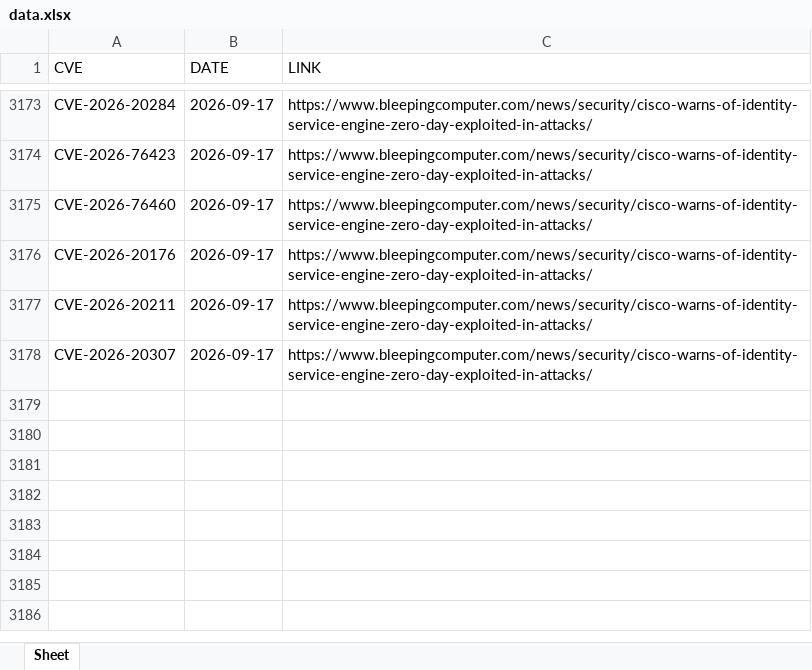
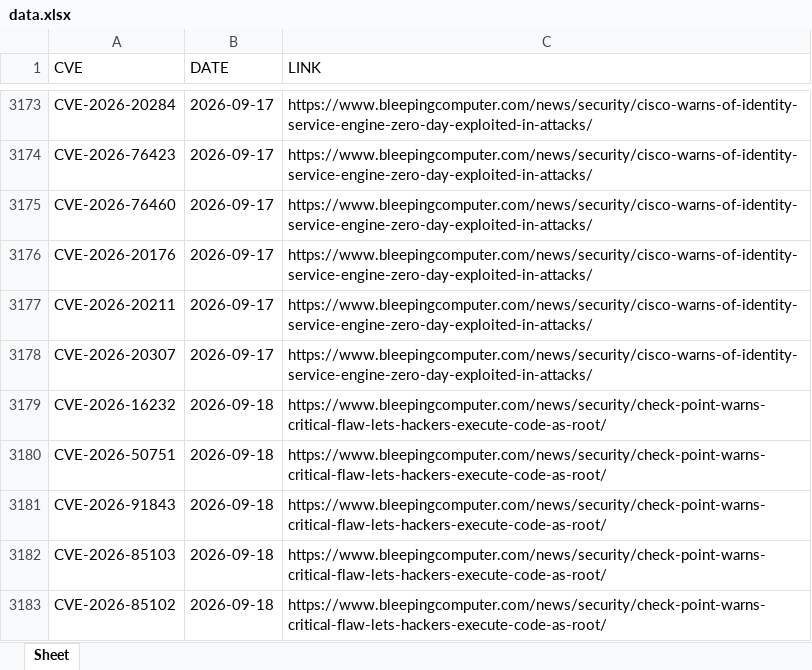
Before and after one commit to thanujbtech-lgtm/bleeping_cve, an Excel workbook: data.xlsx, sheet Sheet, drawn as a sheet; only a part is shown, gaps mark what is left out; values as stored, in another font and other column widths than the file's, no borders; the diff names each change by its address in the sheet, - before the commit and + after, or states it on an @@ line.

```diff
--- a/data.xlsx (sheet Sheet)
+++ b/data.xlsx (sheet Sheet)
+row 3179: CVE-2026-16232 | 2026-09-18 | https://www.bleepingcomputer.com/news/security/check-point-warns-critical-flaw-lets-hackers-execute-code-as-root/
+row 3180: CVE-2026-50751 | 2026-09-18 | https://www.bleepingcomputer.com/news/security/check-point-warns-critical-flaw-lets-hackers-execute-code-as-root/
+row 3181: CVE-2026-91843 | 2026-09-18 | https://www.bleepingcomputer.com/news/security/check-point-warns-critical-flaw-lets-hackers-execute-code-as-root/
+row 3182: CVE-2026-85103 | 2026-09-18 | https://www.bleepingcomputer.com/news/security/check-point-warns-critical-flaw-lets-hackers-execute-code-as-root/
+row 3183: CVE-2026-85102 | 2026-09-18 | https://www.bleepingcomputer.com/news/security/check-point-warns-critical-flaw-lets-hackers-execute-code-as-root/
```
